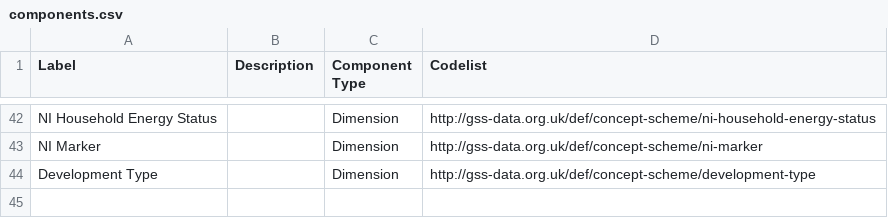
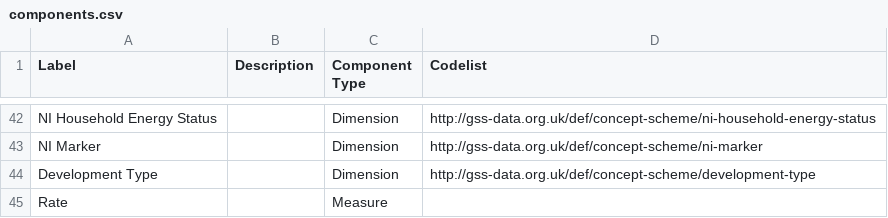
Before and after one commit to GSS-Cogs/family-affordable-housing, a CSV file: reference/components.csv, drawn as a sheet; only a part is shown, gaps mark what is left out.

```diff
--- a/reference/components.csv
+++ b/reference/components.csv
@@ -44 +44,2 @@ NI Marker,,Dimension,http://gss-data.org.uk/def/concept-scheme/ni-marker
 Development Type,,Dimension,http://gss-data.org.uk/def/concept-scheme/development-type
+Rate,,Measure,
```
Also changed, not shown: reference/columns.csv.
